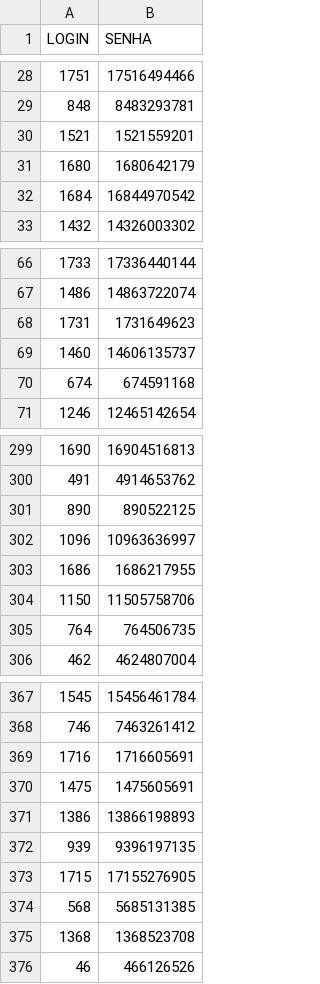
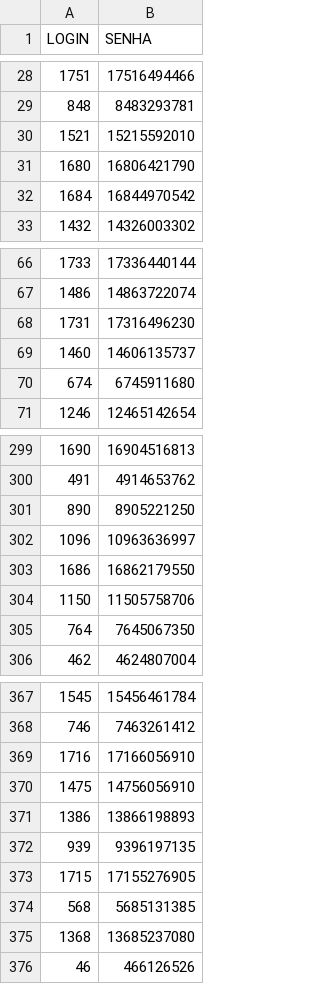
Before and after one commit to gabrieldutra-coder/Portal-de-Transportadora-Shopper, a CSV file: backend/data/usuarios.csv, drawn as a sheet; only a part is shown, gaps mark what is left out; the diff covers the shown part only.

```diff
--- a/backend/data/usuarios.csv
+++ b/backend/data/usuarios.csv
@@ -29,4 +29,4 @@ LOGIN,SENHA
 848,8483293781
-1521,1521559201
-1680,1680642179
+1521,15215592010
+1680,16806421790
 1684,16844970542
@@ -67,5 +67,5 @@ LOGIN,SENHA
 1486,14863722074
-1731,1731649623
+1731,17316496230
 1460,14606135737
-674,674591168
+674,6745911680
 1246,12465142654
@@ -300,7 +300,7 @@ LOGIN,SENHA
 491,4914653762
-890,890522125
+890,8905221250
 1096,10963636997
-1686,1686217955
+1686,16862179550
 1150,11505758706
-764,764506735
+764,7645067350
 462,4624807004
@@ -368,4 +368,4 @@ LOGIN,SENHA
 746,7463261412
-1716,1716605691
-1475,1475605691
+1716,17166056910
+1475,14756056910
 1386,13866198893
@@ -374,3 +374,3 @@ LOGIN,SENHA
 568,5685131385
-1368,1368523708
+1368,13685237080
 46,466126526
```
Also changed, not shown: 34 edited cells elsewhere in this file.
